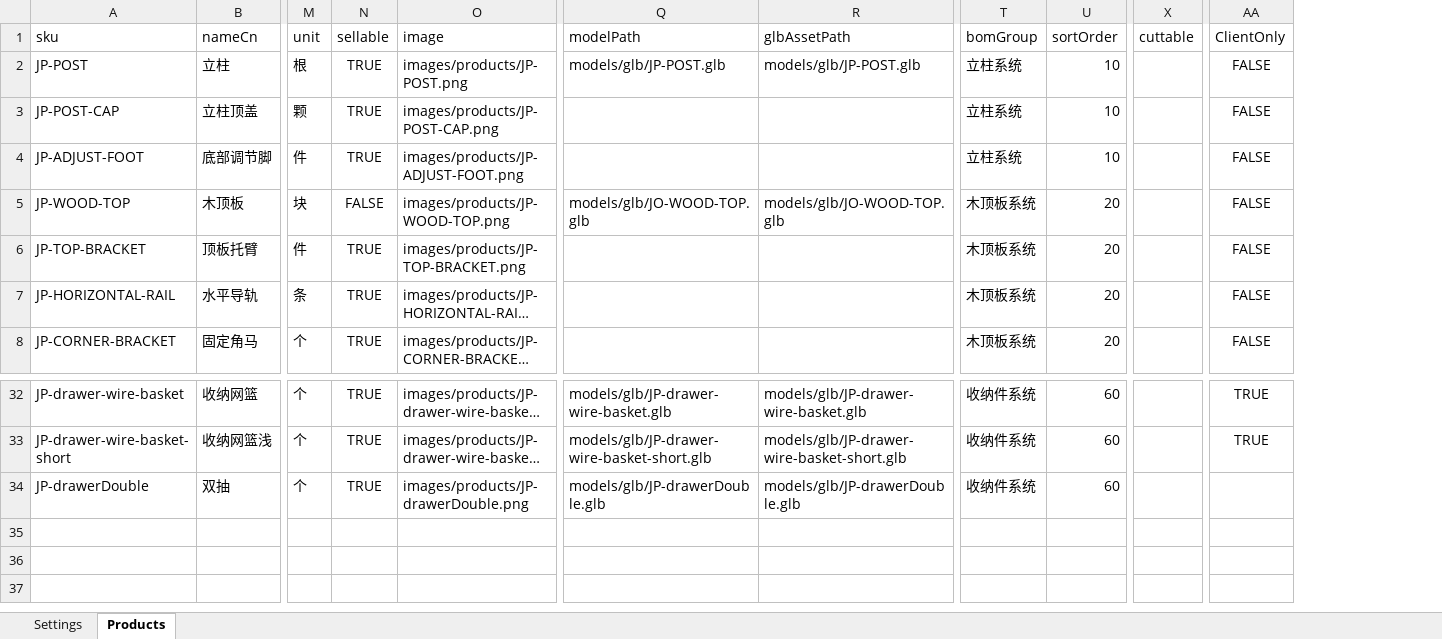
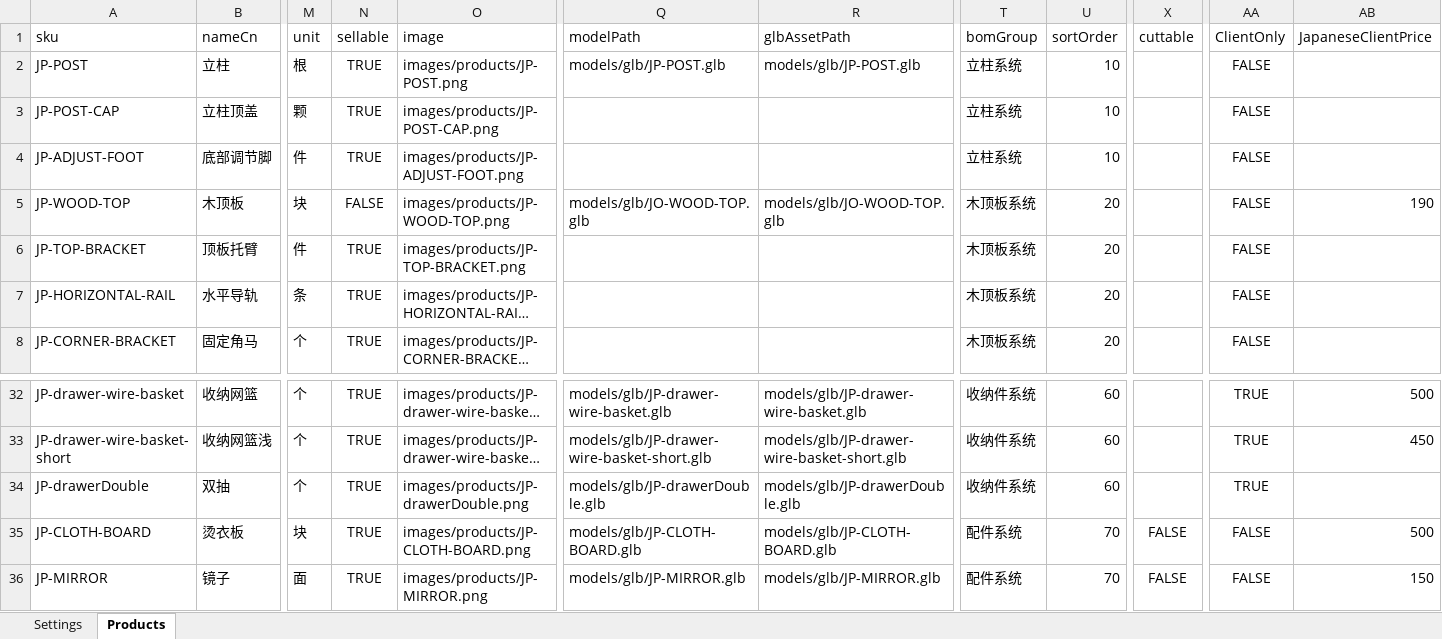
Before and after one commit to minruichen535-tech/omax-wardrobe-configurator, an Excel workbook: products/japanese-closet/excel/products.xlsx, sheet Products, drawn as a sheet; only a part is shown, gaps mark what is left out; long unchanged cells end in …; values as stored, in another font and other column widths than the file's, no borders; rows hold the shown columns only; the diff names each change by its address in the sheet, - before the commit and + after, or states it on an @@ line.

```diff
--- a/products/japanese-closet/excel/products.xlsx (sheet Products)
+++ b/products/japanese-closet/excel/products.xlsx (sheet Products)
+column AB (JapaneseClientPrice), row 5: 190; rows 32-33: 500 | 450
-AA34 (ClientOnly): (empty)
+AA34 (ClientOnly): TRUE
+row 35: JP-CLOTH-BOARD | 烫衣板 | 块 | TRUE | images/products/JP-CLOTH-BOARD.png | models/glb/JP-CLOTH-BOARD.glb | models/glb/JP-CLOTH-BOARD.glb | 配件系统 | 70 | FALSE | FALSE | 500
+row 36: JP-MIRROR | 镜子 | 面 | TRUE | images/products/JP-MIRROR.png | models/glb/JP-MIRROR.glb | models/glb/JP-MIRROR.glb | 配件系统 | 70 | FALSE | FALSE | 150
```
Also changed, not shown: 56 other files.
